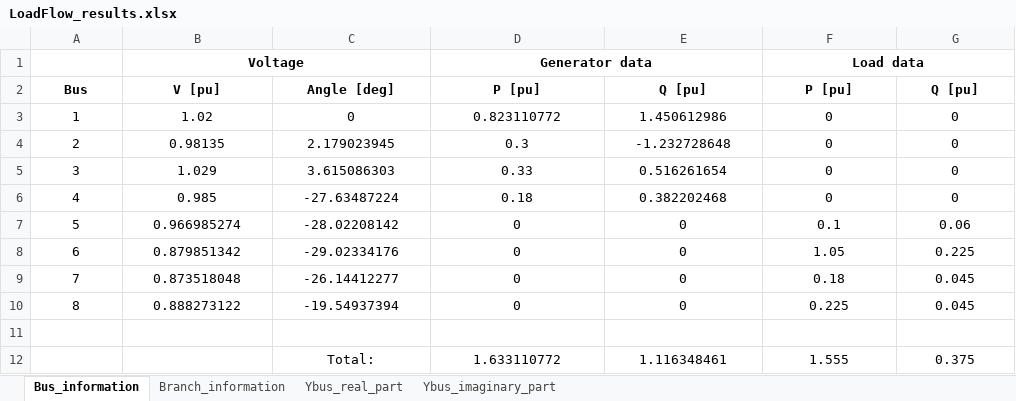
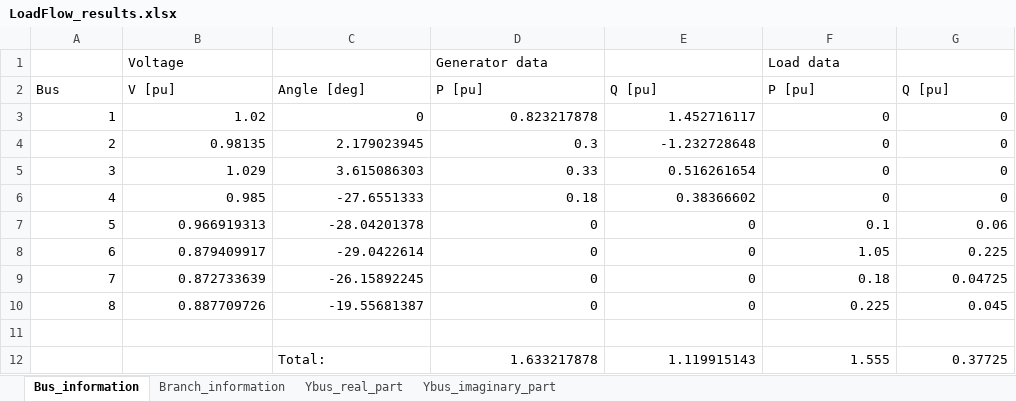
Before and after one commit to Arntzzen/IELET2118---Prosjekt-Lastflytanalyse, an Excel workbook: prosjektfiler/LoadFlow_results.xlsx, sheet Bus_information, drawn as a sheet; values as stored, in another font and other column widths than the file's, no borders; removed rows and columns are numbered as before the commit, all else as after; the diff names each change by its address in the sheet, - before the commit and + after, or states it on an @@ line.

```diff
--- a/prosjektfiler/LoadFlow_results.xlsx (sheet Bus_information)
+++ b/prosjektfiler/LoadFlow_results.xlsx (sheet Bus_information)
@@ B1 bold: on → off, alignment: center → left @@
-B1:C1 merged
@@ D1 bold: on → off, alignment: center → left @@
-D1:E1 merged
@@ F1 bold: on → off, alignment: center → left @@
-F1:G1 merged
@@ A2:G2 bold: on → off, alignment: center → left @@
-A3:G10 alignment: center
+A3:G10 alignment: right
-D3: 0.823110772
+D3: 0.823217878
-E3: 1.450612986
+E3: 1.452716117
-C6: -27.63487224
+C6: -27.6551333
-E6: 0.382202468
+E6: 0.38366602
-B7: 0.966985274
+B7: 0.966919313
-C7: -28.02208142
+C7: -28.04201378
-B8: 0.879851342
+B8: 0.879409917
-C8: -29.02334176
+C8: -29.0422614
-B9: 0.873518048
+B9: 0.872733639
-C9: -26.14412277
+C9: -26.15892245
-G9: 0.045
+G9: 0.04725
-B10: 0.888273122
+B10: 0.887709726
-C10: -19.54937394
+C10: -19.55681387
-row 12:  |  | Total: | 1.633110772 | 1.116348461 | 1.555 | 0.375
+row 12:  |  | Total: | 1.633217878 | 1.119915143 | 1.555 | 0.37725
```
Also changed, not shown: sheet Branch_information.
